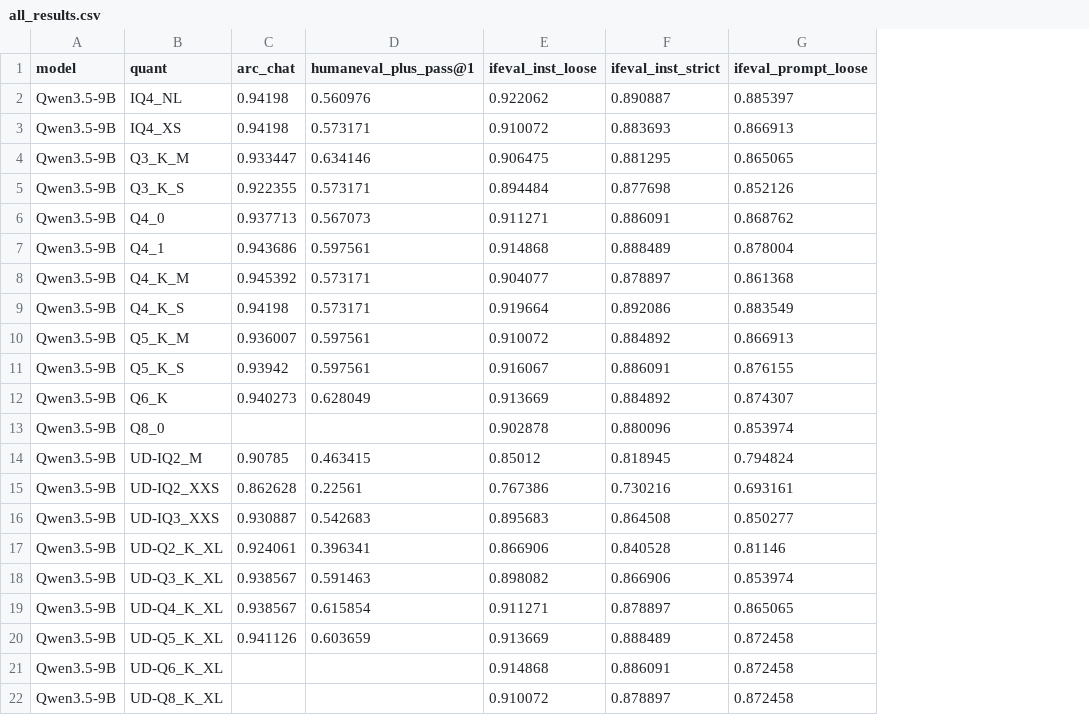
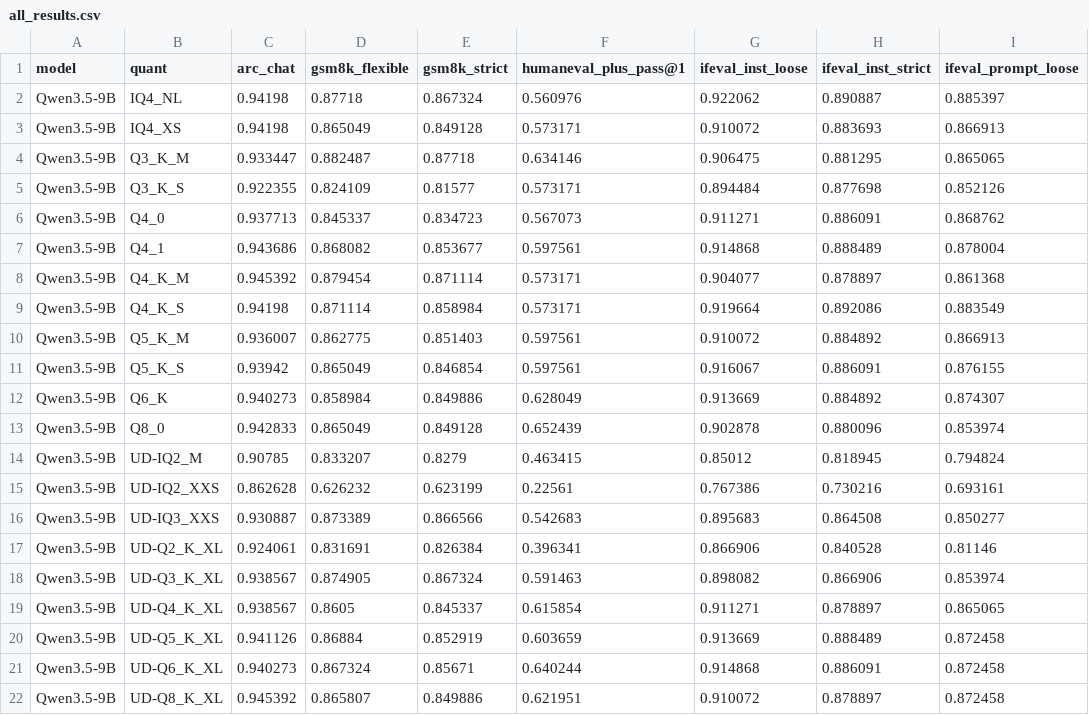
Before and after one commit to yrougy/llm-quant-bench, a CSV file: results/all_results.csv, drawn as a sheet; only a part is shown; addresses are those after the commit; the diff names each change by its address in the sheet, - before the commit and + after, or states it on an @@ line.

```diff
--- a/results/all_results.csv
+++ b/results/all_results.csv
+column D (gsm8k_flexible), rows 2-22: 0.87718 | 0.865049 | 0.882487 | 0.824109 | 0.845337 | 0.868082 | 0.879454 | 0.871114 | 0.862775 | 0.865049 | 0.858984 | 0.865049 | 0.833207 | 0.626232 | 0.873389 | 0.831691 | 0.874905 | 0.8605 | 0.86884 | 0.867324 | 0.865807
+column E (gsm8k_strict), rows 2-22: 0.867324 | 0.849128 | 0.87718 | 0.81577 | 0.834723 | 0.853677 | 0.871114 | 0.858984 | 0.851403 | 0.846854 | 0.849886 | 0.849128 | 0.8279 | 0.623199 | 0.866566 | 0.826384 | 0.867324 | 0.845337 | 0.852919 | 0.85671 | 0.849886
-C13 (arc_chat): (empty)
+C13 (arc_chat): 0.942833
-F13 (humaneval_plus_pass@1): (empty)
+F13 (humaneval_plus_pass@1): 0.652439
-C21 (arc_chat): (empty)
+C21 (arc_chat): 0.940273
-F21 (humaneval_plus_pass@1): (empty)
+F21 (humaneval_plus_pass@1): 0.640244
-C22 (arc_chat): (empty)
+C22 (arc_chat): 0.945392
-F22 (humaneval_plus_pass@1): (empty)
+F22 (humaneval_plus_pass@1): 0.621951
```
Also changed, not shown: 7 other files.
